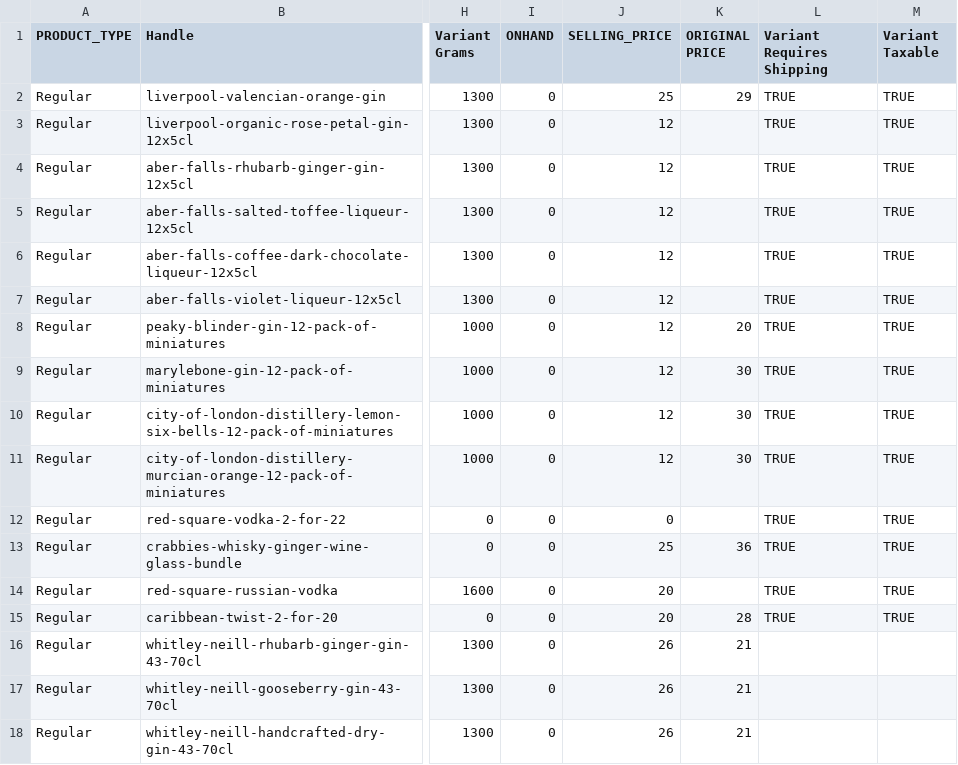
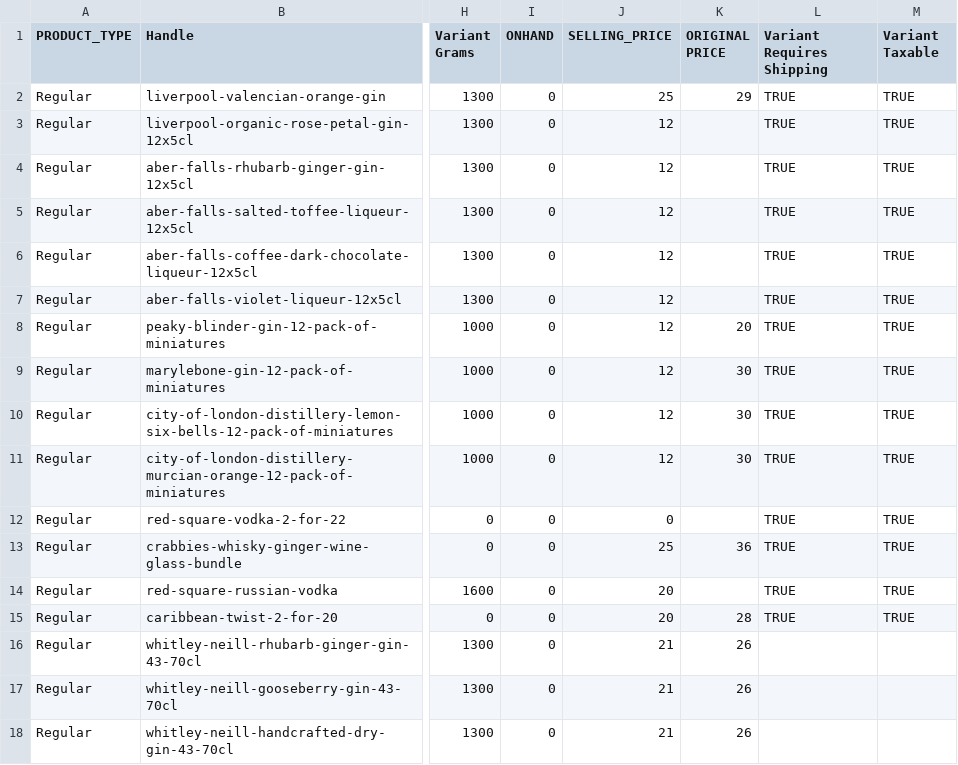
Before and after one commit to garyjacksonwork/TDS, a CSV file: import-products.csv, drawn as a sheet; only a part is shown, gaps mark what is left out; the diff names each change by its address in the sheet, - before the commit and + after, or states it on an @@ line.

Commit message:
Add files via upload

```diff
--- a/import-products.csv
+++ b/import-products.csv
-J16:J18 (SELLING_PRICE): 26
+J16:J18 (SELLING_PRICE): 21
-K16:K18 (ORIGINAL PRICE): 21
+K16:K18 (ORIGINAL PRICE): 26
```
